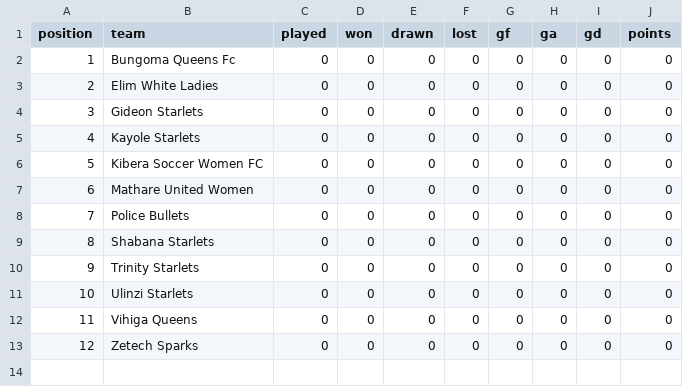
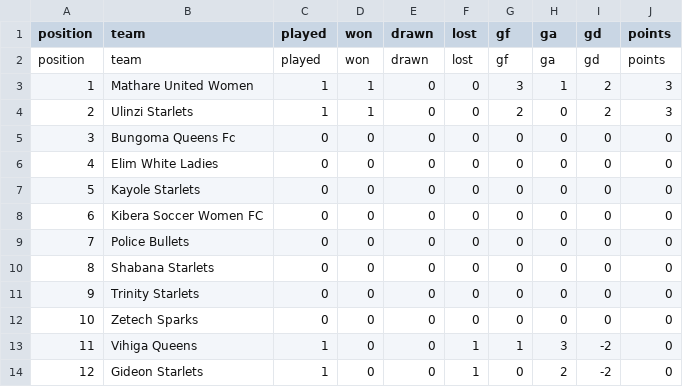
Before and after one commit to gameoncollective-create/gameon-fastapi, a CSV file: data/standings_premier.csv, drawn as a sheet; removed rows and columns are numbered as before the commit, all else as after; the diff names each change by its address in the sheet, - before the commit and + after, or states it on an @@ line.

Commit message:
Update premier league standings with current data
Updated standings with current match results for teams.

```diff
--- a/data/standings_premier.csv
+++ b/data/standings_premier.csv
+row 2: position | team | played | won | drawn | lost | gf | ga | gd | points
+row 3: 1 | Mathare United Women | 1 | 1 | 0 | 0 | 3 | 1 | 2 | 3
+row 4: 2 | Ulinzi Starlets | 1 | 1 | 0 | 0 | 2 | 0 | 2 | 3
@@ column A (position) renumbered between rows 5 and 12 @@
-row 4: 3 | Gideon Starlets | 0 | 0 | 0 | 0 | 0 | 0 | 0 | 0
-row 7: 6 | Mathare United Women | 0 | 0 | 0 | 0 | 0 | 0 | 0 | 0
-row 11: 10 | Ulinzi Starlets | 0 | 0 | 0 | 0 | 0 | 0 | 0 | 0
-row 12: 11 | Vihiga Queens | 0 | 0 | 0 | 0 | 0 | 0 | 0 | 0
+row 13: 11 | Vihiga Queens | 1 | 0 | 0 | 1 | 1 | 3 | -2 | 0
+row 14: 12 | Gideon Starlets | 1 | 0 | 0 | 1 | 0 | 2 | -2 | 0
```
